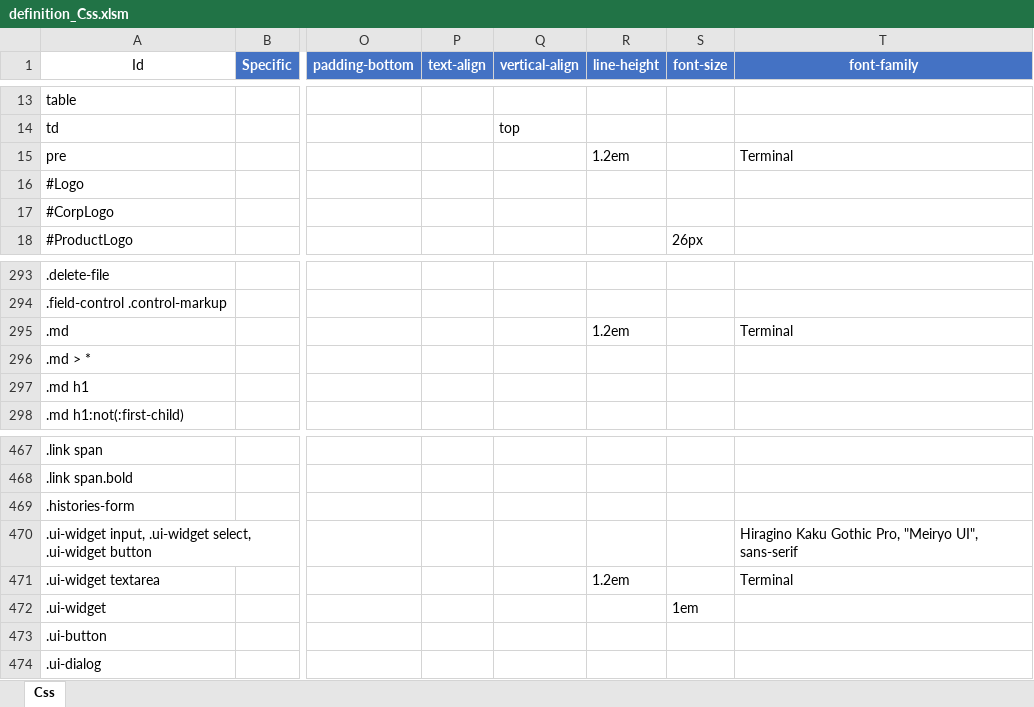
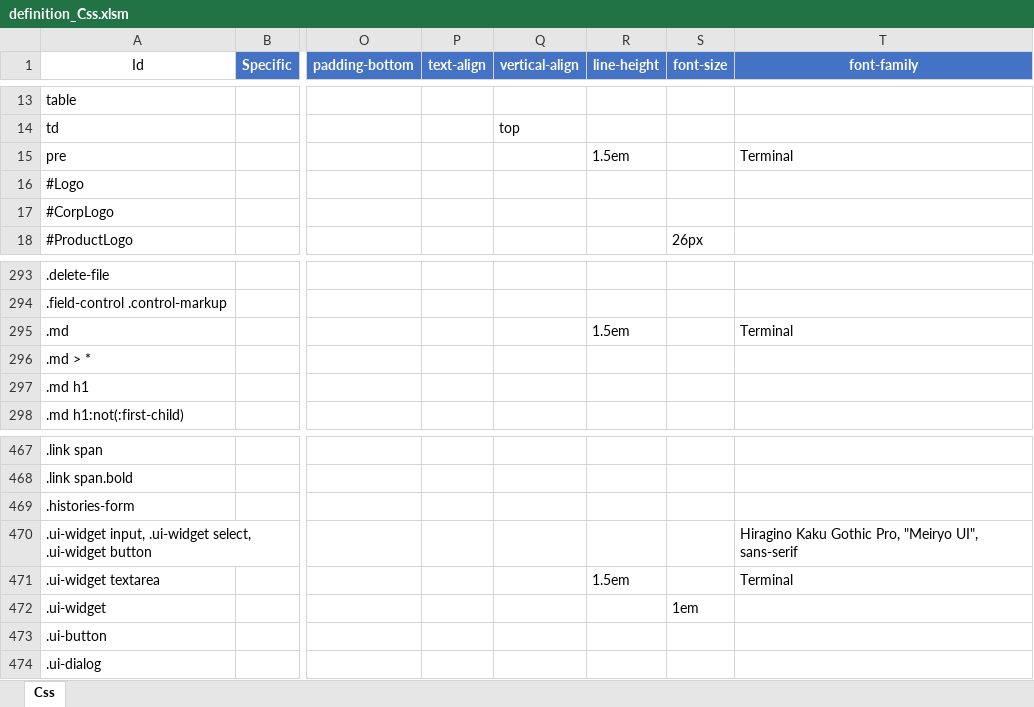
Before and after one commit to Implem/Implem.Pleasanter, an Excel workbook: Implem.Pleasanter/App_Data/Definitions/definition_Css.xlsm, sheet Css, drawn as a sheet; only a part is shown, gaps mark what is left out; values as stored, in another font and other column widths than the file's, no borders; table styles not drawn; the diff names each change by its address in the sheet, - before the commit and + after, or states it on an @@ line.

```diff
--- a/Implem.Pleasanter/App_Data/Definitions/definition_Css.xlsm (sheet Css)
+++ b/Implem.Pleasanter/App_Data/Definitions/definition_Css.xlsm (sheet Css)
-R15 (line-height): 1.2em
+R15 (line-height): 1.5em
-R295 (line-height): 1.2em
+R295 (line-height): 1.5em
-R471 (line-height): 1.2em
+R471 (line-height): 1.5em
```
Also changed, not shown: 2 other files.
